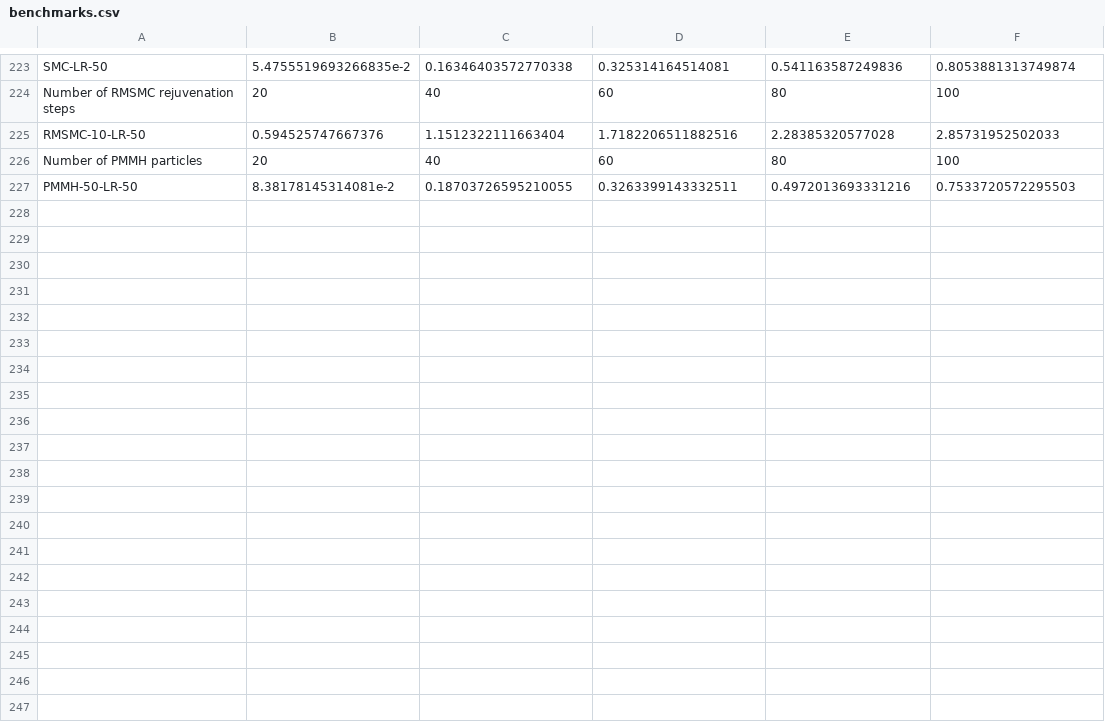
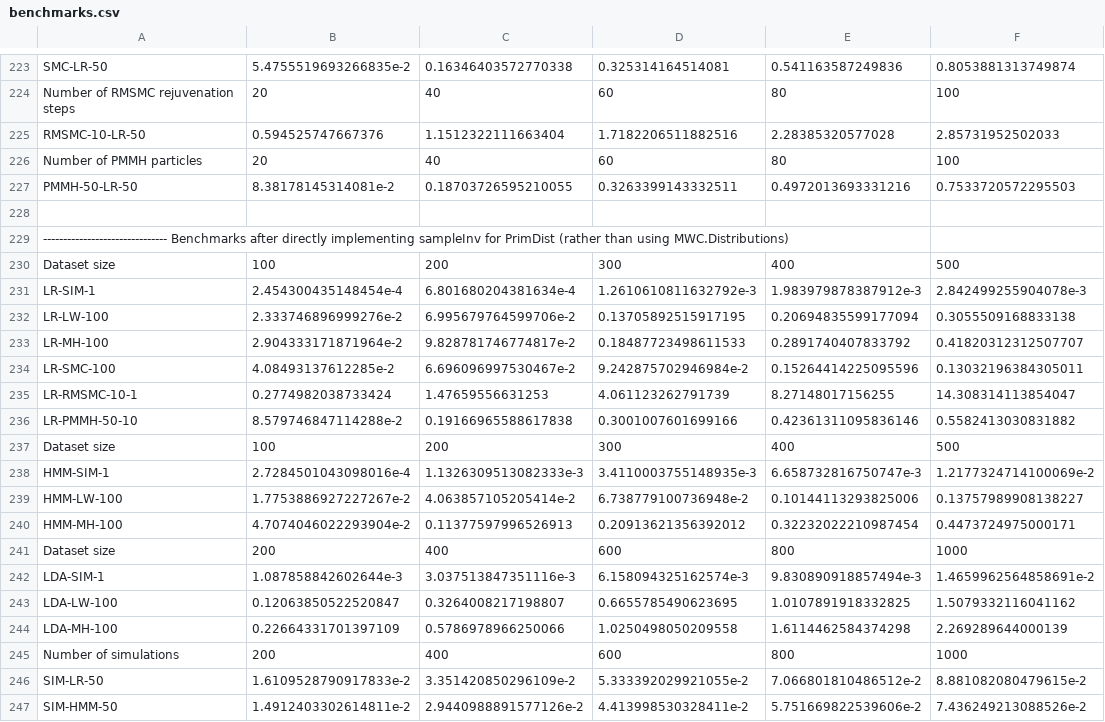
Before and after one commit to min-nguyen/prob-fx-2, a CSV file: examples/benchmarks/benchmarks.csv, drawn as a sheet; only a part is shown, gaps mark what is left out; the diff covers the shown part only; the diff names each change by its address in the sheet, - before the commit and + after, or states it on an @@ line.

Commit message:
[Added] benchmark results using custom direct implementation of sampleInv

```diff
--- a/examples/benchmarks/benchmarks.csv
+++ b/examples/benchmarks/benchmarks.csv
+row 228: (empty)
+row 229: ------------------------------- Benchmarks after directly implementing sampleInv for PrimDist (rather than using MWC.Distributions)
+row 230: Dataset size | 100 | 200 | 300 | 400 | 500
+row 231: LR-SIM-1 | 2.454300435148454e-4 | 6.801680204381634e-4 | 1.2610610811632792e-3 | 1.983979878387912e-3 | 2.842499255904078e-3
+row 232: LR-LW-100 | 2.333746896999276e-2 | 6.995679764599706e-2 | 0.13705892515917195 | 0.20694835599177094 | 0.3055509168833138
+row 233: LR-MH-100 | 2.904333171871964e-2 | 9.828781746774817e-2 | 0.18487723498611533 | 0.2891740407833792 | 0.41820312312507707
+row 234: LR-SMC-100 | 4.08493137612285e-2 | 6.696096997530467e-2 | 9.242875702946984e-2 | 0.15264414225095596 | 0.13032196384305011
+row 235: LR-RMSMC-10-1 | 0.2774982038733424 | 1.47659556631253 | 4.061123262791739 | 8.27148017156255 | 14.308314113854047
+row 236: LR-PMMH-50-10 | 8.579746847114288e-2 | 0.19166965588617838 | 0.3001007601699166 | 0.42361311095836146 | 0.5582413030831882
+row 237: Dataset size | 100 | 200 | 300 | 400 | 500
+row 238: HMM-SIM-1 | 2.7284501043098016e-4 | 1.1326309513082333e-3 | 3.4110003755148935e-3 | 6.658732816750747e-3 | 1.2177324714100069e-2
+row 239: HMM-LW-100 | 1.7753886927227267e-2 | 4.063857105205414e-2 | 6.738779100736948e-2 | 0.10144113293825006 | 0.13757989908138227
+row 240: HMM-MH-100 | 4.7074046022293904e-2 | 0.11377597996526913 | 0.20913621356392012 | 0.32232022210987454 | 0.4473724975000171
+row 241: Dataset size | 200 | 400 | 600 | 800 | 1000
+row 242: LDA-SIM-1 | 1.087858842602644e-3 | 3.037513847351116e-3 | 6.158094325162574e-3 | 9.830890918857494e-3 | 1.4659962564858691e-2
+row 243: LDA-LW-100 | 0.12063850522520847 | 0.3264008217198807 | 0.6655785490623695 | 1.0107891918332825 | 1.5079332116041162
+row 244: LDA-MH-100 | 0.22664331701397109 | 0.5786978966250066 | 1.0250498050209558 | 1.6114462584374298 | 2.269289644000139
+row 245: Number of simulations | 200 | 400 | 600 | 800 | 1000
+row 246: SIM-LR-50 | 1.6109528790917833e-2 | 3.351420850296109e-2 | 5.333392029921055e-2 | 7.066801810486512e-2 | 8.881082080479615e-2
+row 247: SIM-HMM-50 | 1.4912403302614811e-2 | 2.9440988891577126e-2 | 4.413998530328411e-2 | 5.751669822539606e-2 | 7.436249213088526e-2
```
Also changed, not shown: 15 added rows elsewhere in this file, 2 other files.
